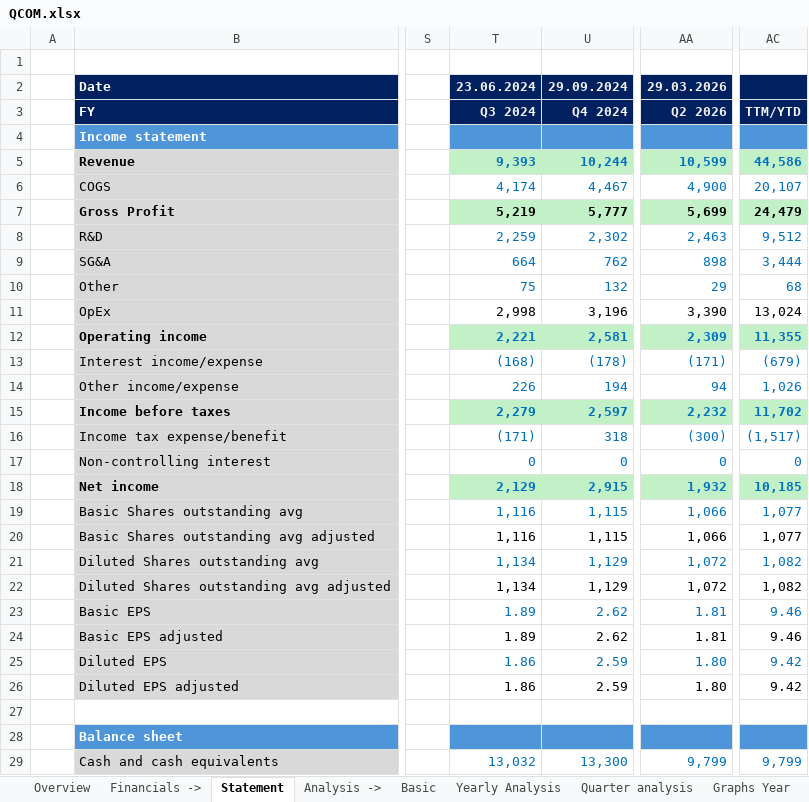
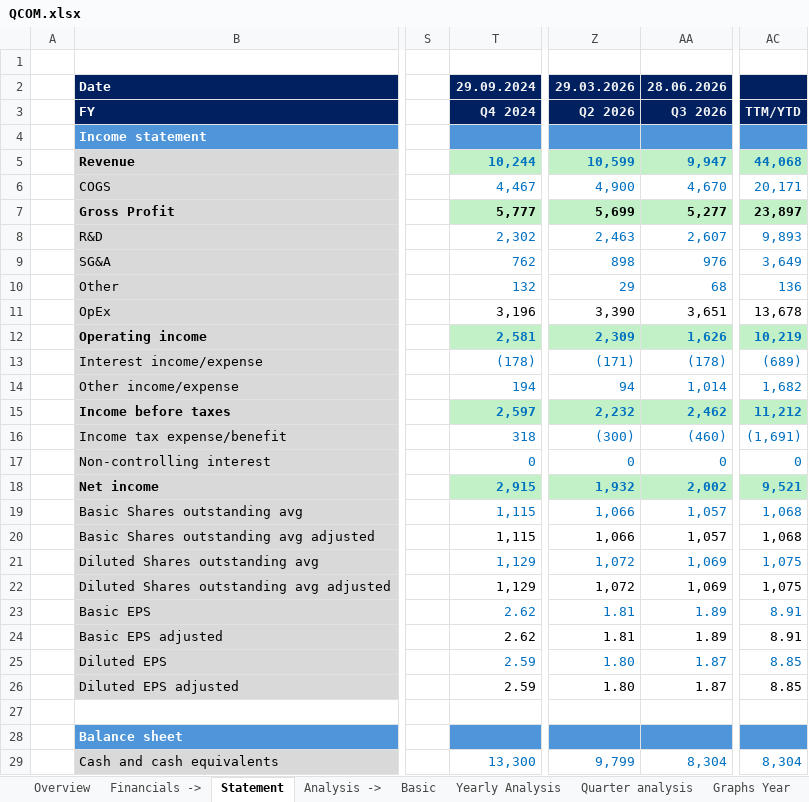
Before and after one commit to ady28/Finance-StockLists, an Excel workbook: QCOM.xlsx, sheet Statement, drawn as a sheet; only a part is shown, gaps mark what is left out; values as stored, in another font and other column widths than the file's, no borders; removed rows and columns are numbered as before the commit, all else as after; the diff covers the shown part only; the diff names each change by its address in the sheet, - before the commit and + after, or states it on an @@ line.

```diff
--- a/QCOM.xlsx (sheet Statement)
+++ b/QCOM.xlsx (sheet Statement)
-column T, rows 2-29: 23.06.2024 | Q3 2024 |  | 9,393 | 4,174 | 5,219 | 2,259 | 664 | 75 | 2,998 | 2,221 | (168) | 226 | 2,279 | (171) | 0 | 2,129 | 1,116 | 1,116 | 1,134 | 1,134 | 1.89 | 1.89 | 1.86 | 1.86 |  |  | 13,032
+column AA, rows 2-29: 28.06.2026 | Q3 2026 |  | 9,947 | 4,670 | 5,277 | 2,607 | 976 | 68 | 3,651 | 1,626 | (178) | 1,014 | 2,462 | (460) | 0 | 2,002 | 1,057 | 1,057 | 1,069 | 1,069 | 1.89 | 1.89 | 1.87 | 1.87 |  |  | 8,304
-AC5: 44,586
+AC5: 44,068
-AC6: 20,107
+AC6: 20,171
-AC7: 24,479
+AC7: 23,897
-AC8: 9,512
+AC8: 9,893
-AC9: 3,444
+AC9: 3,649
-AC10: 68
+AC10: 136
-AC11: 13,024
+AC11: 13,678
-AC12: 11,355
+AC12: 10,219
-AC13: (679)
+AC13: (689)
-AC14: 1,026
+AC14: 1,682
-AC15: 11,702
+AC15: 11,212
-AC16: (1,517)
+AC16: (1,691)
-AC18: 10,185
+AC18: 9,521
-AC19:AC20: 1,077
+AC19:AC20: 1,068
-AC21:AC22: 1,082
+AC21:AC22: 1,075
-AC23:AC24: 9.46
+AC23:AC24: 8.91
-AC25:AC26: 9.42
+AC25:AC26: 8.85
-AC29: 9,799
+AC29: 8,304
```
Also changed, not shown: 118 edited cells elsewhere in this sheet, sheet Quarter analysis, sheet Revenue, sheet Reverse DCF, sheet COGS & OpEx, sheet WC & Investments, sheet FCF & Other, 9 more sheets, formulas that keep their value, charts or pictures, STX.xlsx.
